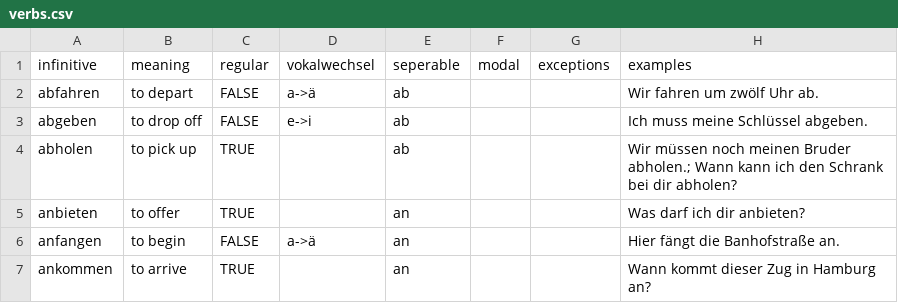
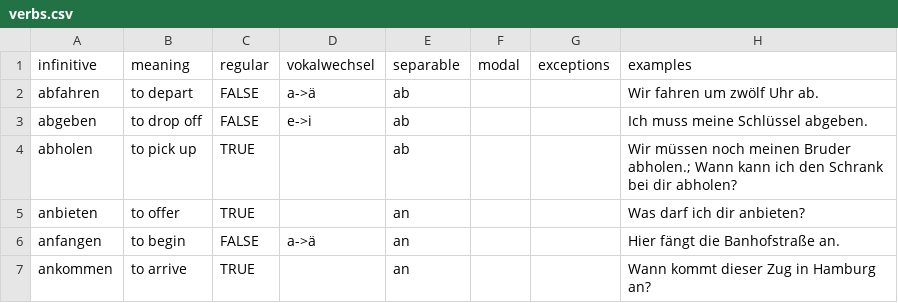
Before and after one commit to JasonAHendry/deutsch-lernen, a CSV file: verbs.csv, drawn as a sheet; only a part is shown.

Commit message:
Typo

```diff
--- a/verbs.csv
+++ b/verbs.csv
@@ -1,2 +1,2 @@
-infinitive,meaning,regular,vokalwechsel,seperable,modal,exceptions,examples
+infinitive,meaning,regular,vokalwechsel,separable,modal,exceptions,examples
 abfahren,to depart,FALSE,a->ä,ab,,,Wir fahren um zwölf Uhr ab.
```
Also changed, not shown: 2 other files.
